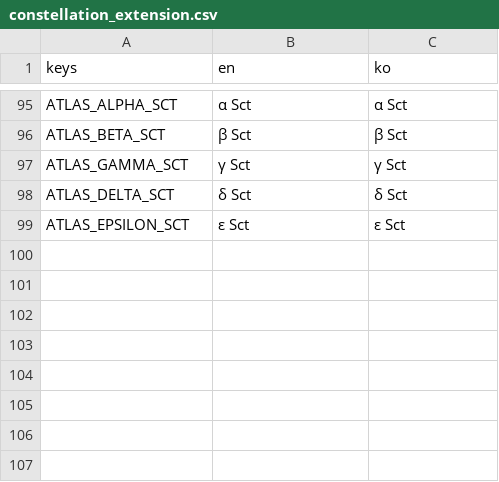
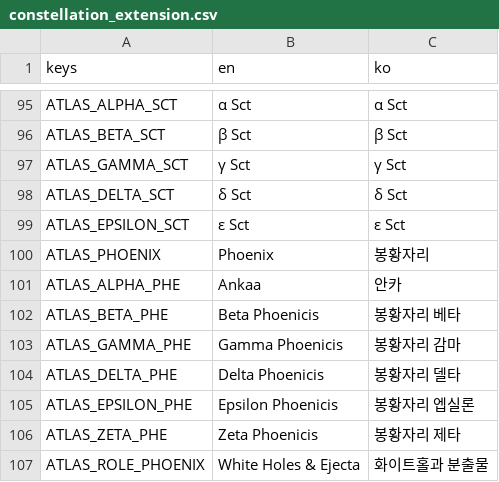
Before and after one commit to frotrue/nightwatch-array, a CSV file: localization/constellation_extension.csv, drawn as a sheet; only a part is shown, gaps mark what is left out; the diff names each change by its address in the sheet, - before the commit and + after, or states it on an @@ line.

```diff
--- a/localization/constellation_extension.csv
+++ b/localization/constellation_extension.csv
+row 100: ATLAS_PHOENIX | Phoenix | 봉황자리
+row 101: ATLAS_ALPHA_PHE | Ankaa | 안카
+row 102: ATLAS_BETA_PHE | Beta Phoenicis | 봉황자리 베타
+row 103: ATLAS_GAMMA_PHE | Gamma Phoenicis | 봉황자리 감마
+row 104: ATLAS_DELTA_PHE | Delta Phoenicis | 봉황자리 델타
+row 105: ATLAS_EPSILON_PHE | Epsilon Phoenicis | 봉황자리 엡실론
+row 106: ATLAS_ZETA_PHE | Zeta Phoenicis | 봉황자리 제타
+row 107: ATLAS_ROLE_PHOENIX | White Holes & Ejecta | 화이트홀과 분출물
```
Also changed, not shown: localization/extension.csv, localization/ui.csv, 40 other files.
